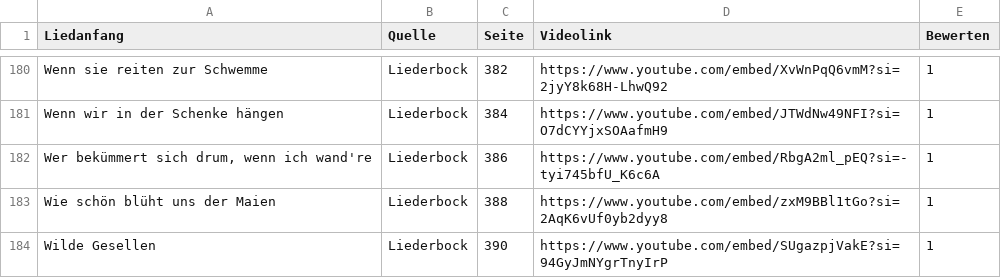
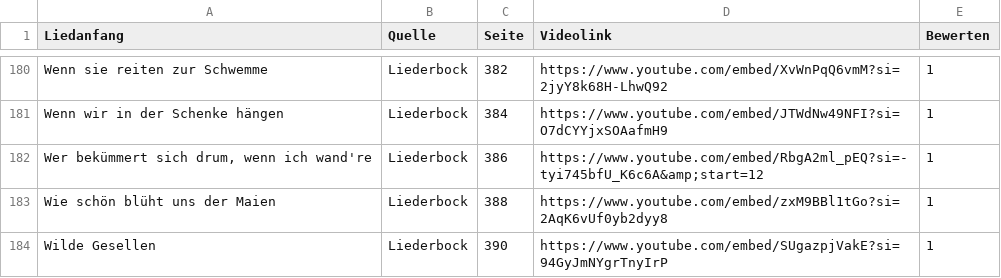
Before and after one commit to Famondir/trueskill-music-ranking, a CSV file: songdata/liederbock.csv, drawn as a sheet; only a part is shown, gaps mark what is left out.

```diff
--- a/songdata/liederbock.csv
+++ b/songdata/liederbock.csv
@@ -181,3 +181,3 @@ Wenn sie reiten zur Schwemme,Liederbock,382,https://www.youtube.com/embed/XvWnPq
 Wenn wir in der Schenke hängen,Liederbock,384,https://www.youtube.com/embed/JTWdNw49NFI?si=O7dCYYjxSOAafmH9,1
-"Wer bekümmert sich drum, wenn ich wand're",Liederbock,386,https://www.youtube.com/embed/RbgA2ml_pEQ?si=-tyi745bfU_K6c6A,1
+"Wer bekümmert sich drum, wenn ich wand're",Liederbock,386,https://www.youtube.com/embed/RbgA2ml_pEQ?si=-tyi745bfU_K6c6A&amp;start=12,1
 Wie schön blüht uns der Maien,Liederbock,388,https://www.youtube.com/embed/zxM9BBl1tGo?si=2AqK6vUf0yb2dyy8,1
```
Also changed, not shown: trueskill_tt/vergleiche2.csv, 1 other file.
